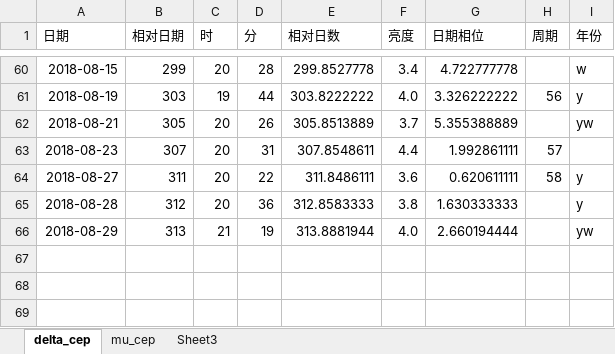
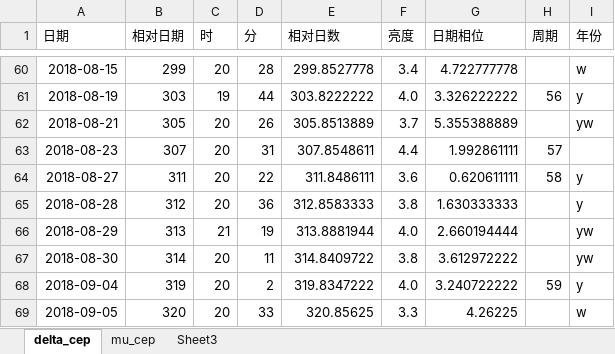
Before and after one commit to rottenweed/calc, an Excel workbook: delta_cep/delta_cep.xlsx, sheet delta_cep, drawn as a sheet; only a part is shown, gaps mark what is left out; values as stored, in another font and other column widths than the file's, no borders; charts and pictures not drawn; the diff names each change by its address in the sheet, - before the commit and + after, or states it on an @@ line.

Commit message:
Add data

```diff
--- a/delta_cep/delta_cep.xlsx (sheet delta_cep)
+++ b/delta_cep/delta_cep.xlsx (sheet delta_cep)
+row 67: 2018-08-30 | 314 | 20 | 11 | 314.8409722 | 3.8 | 3.612972222 |  | yw
+row 68: 2018-09-04 | 319 | 20 | 2 | 319.8347222 | 4.0 | 3.240722222 | 59 | y
+row 69: 2018-09-05 | 320 | 20 | 33 | 320.85625 | 3.3 | 4.26225 |  | w
```
Also changed, not shown: sheet mu_cep, charts or pictures.
